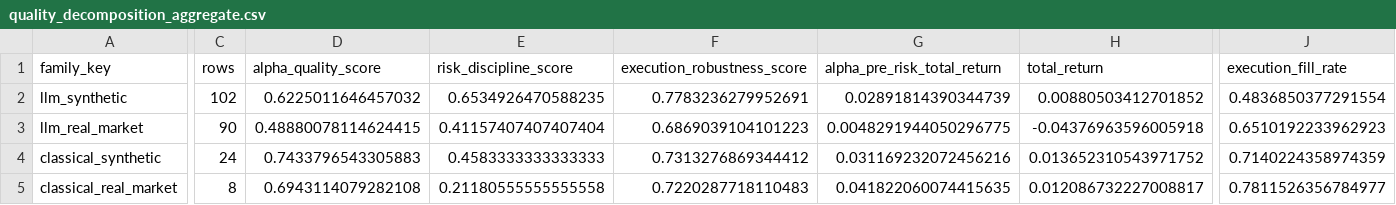
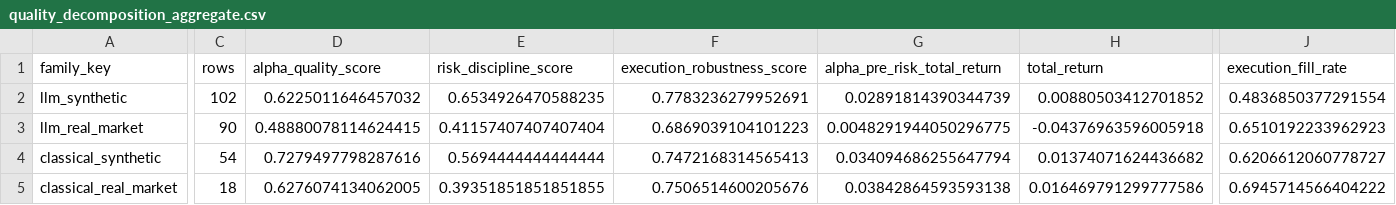
Before and after one commit to weich97/TradeArena, a CSV file: docs/results/quality_decomposition/quality_decomposition_aggregate.csv, drawn as a sheet; only a part is shown, gaps mark what is left out; the diff covers the shown part only; the diff names each change by its address in the sheet, - before the commit and + after, or states it on an @@ line.

```diff
--- a/docs/results/quality_decomposition/quality_decomposition_aggregate.csv
+++ b/docs/results/quality_decomposition/quality_decomposition_aggregate.csv
-C4 (rows): 24
+C4 (rows): 54
-D4 (alpha_quality_score): 0.7433796543305883
+D4 (alpha_quality_score): 0.7279497798287616
-E4 (risk_discipline_score): 0.4583333333333333
+E4 (risk_discipline_score): 0.5694444444444444
-F4 (execution_robustness_score): 0.7313276869344412
+F4 (execution_robustness_score): 0.7472168314565413
-G4 (alpha_pre_risk_total_return): 0.031169232072456216
+G4 (alpha_pre_risk_total_return): 0.034094686255647794
-H4 (total_return): 0.013652310543971752
+H4 (total_return): 0.01374071624436682
-J4 (execution_fill_rate): 0.7140224358974359
+J4 (execution_fill_rate): 0.6206612060778727
-C5 (rows): 8
+C5 (rows): 18
-D5 (alpha_quality_score): 0.6943114079282108
+D5 (alpha_quality_score): 0.6276074134062005
-E5 (risk_discipline_score): 0.21180555555555558
+E5 (risk_discipline_score): 0.39351851851851855
-F5 (execution_robustness_score): 0.7220287718110483
+F5 (execution_robustness_score): 0.7506514600205676
-G5 (alpha_pre_risk_total_return): 0.041822060074415635
+G5 (alpha_pre_risk_total_return): 0.03842864593593138
-H5 (total_return): 0.012086732227008817
+H5 (total_return): 0.016469791299777586
-J5 (execution_fill_rate): 0.7811526356784977
+J5 (execution_fill_rate): 0.6945714566404222
```
Also changed, not shown: 4 edited cells elsewhere in this file, 33 other files.
